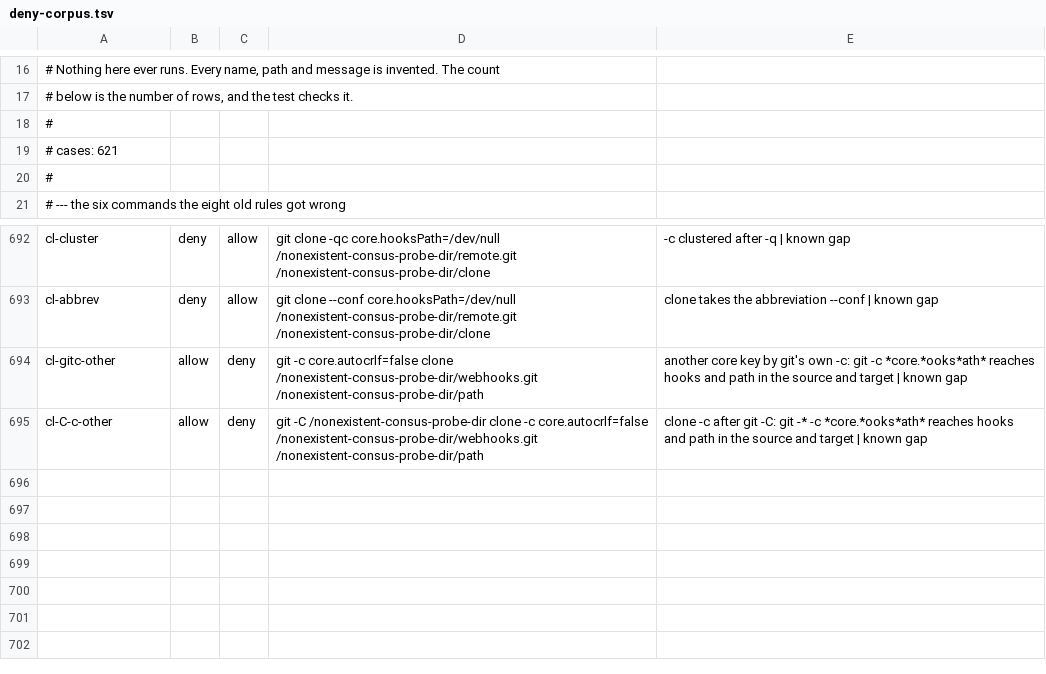
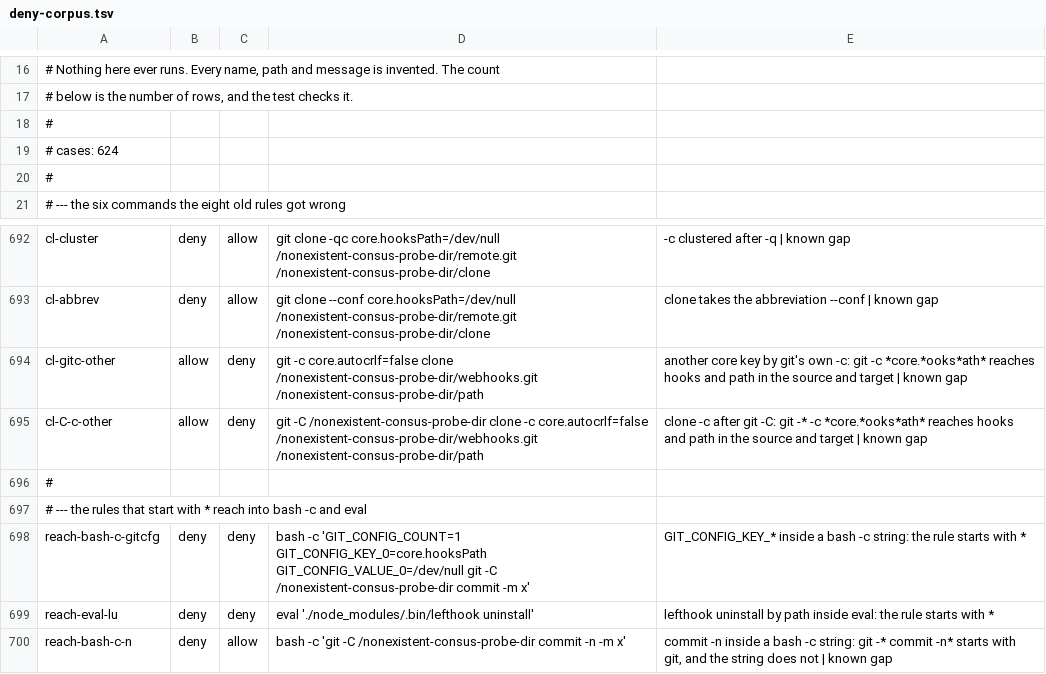
Before and after one commit to LRNZ09/consus, a TSV file: configs/claude/deny-corpus.tsv, drawn as a sheet; only a part is shown, gaps mark what is left out.

Commit message:
Say which rules reach bash -c and eval
The three docs disagreed. configs/claude/README.md listed anything inside
bash -c or eval as getting through, README.md called both out of the
rules' reach, and the design said the same in its gap list while saying
elsewhere that the rules starting with * exist to reach such a string.
The rules that start with * do: the whole text of a bash -c or eval
command holds the string, so GIT_CONFIG_KEY_*, GIT_CONFIG_PARAMETERS= and
*/lefthook uninstall match inside it. All three now say that only those
rules reach into bash -c and eval, and that anything else there runs.

Probed live: bash -c 'GIT_CONFIG_COUNT=1 GIT_CONFIG_KEY_0=core.hooksPath
...' and eval './node_modules/.bin/lefthook uninstall' were refused, and
bash -c 'git -C ... commit -n -m x' ran. The corpus gains the three rows:
624 of 624 predicted as measured, 214 rules each the only one refusing
some row.

```diff
--- a/configs/claude/deny-corpus.tsv
+++ b/configs/claude/deny-corpus.tsv
@@ -18,3 +18,3 @@
 #
-# cases: 621
+# cases: 624
 #
@@ -695 +695,6 @@ cl-gitc-other	allow	deny	git -c core.autocrlf=false clone /nonexistent-consus-pr
 cl-C-c-other	allow	deny	git -C /nonexistent-consus-probe-dir clone -c core.autocrlf=false /nonexistent-consus-probe-dir/webhooks.git /nonexistent-consus-probe-dir/path	clone -c after git -C: git -* -c *core.*ooks*ath* reaches hooks and path in the source and target | known gap
+#
+# --- the rules that start with * reach into bash -c and eval
+reach-bash-c-gitcfg	deny	deny	bash -c 'GIT_CONFIG_COUNT=1 GIT_CONFIG_KEY_0=core.hooksPath GIT_CONFIG_VALUE_0=/dev/null git -C /nonexistent-consus-probe-dir commit -m x'	GIT_CONFIG_KEY_* inside a bash -c string: the rule starts with *
+reach-eval-lu	deny	deny	eval './node_modules/.bin/lefthook uninstall'	lefthook uninstall by path inside eval: the rule starts with *
+reach-bash-c-n	deny	allow	bash -c 'git -C /nonexistent-consus-probe-dir commit -n -m x'	commit -n inside a bash -c string: git -* commit -n* starts with git, and the string does not | known gap
```
Also changed, not shown: 3 other files.
